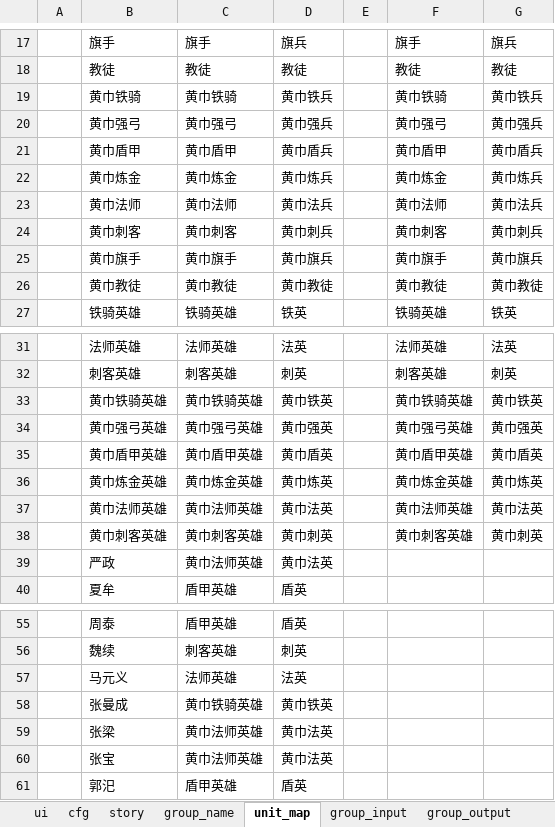
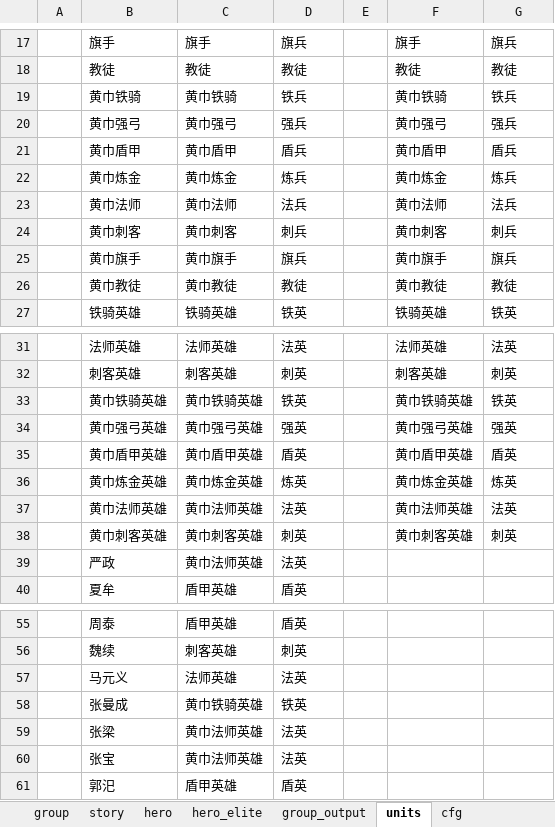
Before and after one commit to lovebirdsx/monster_group_gen, an Excel workbook: group_gen.xlsm, sheet units, drawn as a sheet; only a part is shown, gaps mark what is left out; values as stored, in another font and other column widths than the file's, no borders; table styles not drawn; the diff covers the shown part only; the diff names each change by its address in the sheet, - before the commit and + after, or states it on an @@ line.

```diff
--- a/group_gen.xlsm (sheet units)
+++ b/group_gen.xlsm (sheet units)
-sheet tab: group_name
+sheet tab: group
-sheet tab: unit_map
+sheet tab: units
-sheet tab: ui
-sheet tab: group_input
+sheet tab: hero
+sheet tab: hero_elite
@@ sheet tab order changed: group | story | hero | hero_elite | group_output | units | cfg @@
-D19: 黄巾铁兵
+D19: 铁兵
-G19: 黄巾铁兵
+G19: 铁兵
-D20: 黄巾强兵
+D20: 强兵
-G20: 黄巾强兵
+G20: 强兵
-D21: 黄巾盾兵
+D21: 盾兵
-G21: 黄巾盾兵
+G21: 盾兵
-D22: 黄巾炼兵
+D22: 炼兵
-G22: 黄巾炼兵
+G22: 炼兵
-D23: 黄巾法兵
+D23: 法兵
-G23: 黄巾法兵
+G23: 法兵
-D24: 黄巾刺兵
+D24: 刺兵
-G24: 黄巾刺兵
+G24: 刺兵
-D25: 黄巾旗兵
+D25: 旗兵
-G25: 黄巾旗兵
+G25: 旗兵
-D26: 黄巾教徒
+D26: 教徒
-G26: 黄巾教徒
+G26: 教徒
-D33: 黄巾铁英
+D33: 铁英
-G33: 黄巾铁英
+G33: 铁英
-D34: 黄巾强英
+D34: 强英
-G34: 黄巾强英
+G34: 强英
-D35: 黄巾盾英
+D35: 盾英
-G35: 黄巾盾英
+G35: 盾英
-D36: 黄巾炼英
+D36: 炼英
-G36: 黄巾炼英
+G36: 炼英
-D37: 黄巾法英
+D37: 法英
-G37: 黄巾法英
+G37: 法英
-D38: 黄巾刺英
+D38: 刺英
-G38: 黄巾刺英
+G38: 刺英
-D39: 黄巾法英
+D39: 法英
-D58: 黄巾铁英
+D58: 铁英
-D59:D60: 黄巾法英
+D59:D60: 法英
```
Also changed, not shown: 11 edited cells elsewhere in this sheet, sheet story, sheet group_output, sheet group, sheet cfg, other sheet tabs, formulas that keep their value, charts or pictures, 2 other files.
